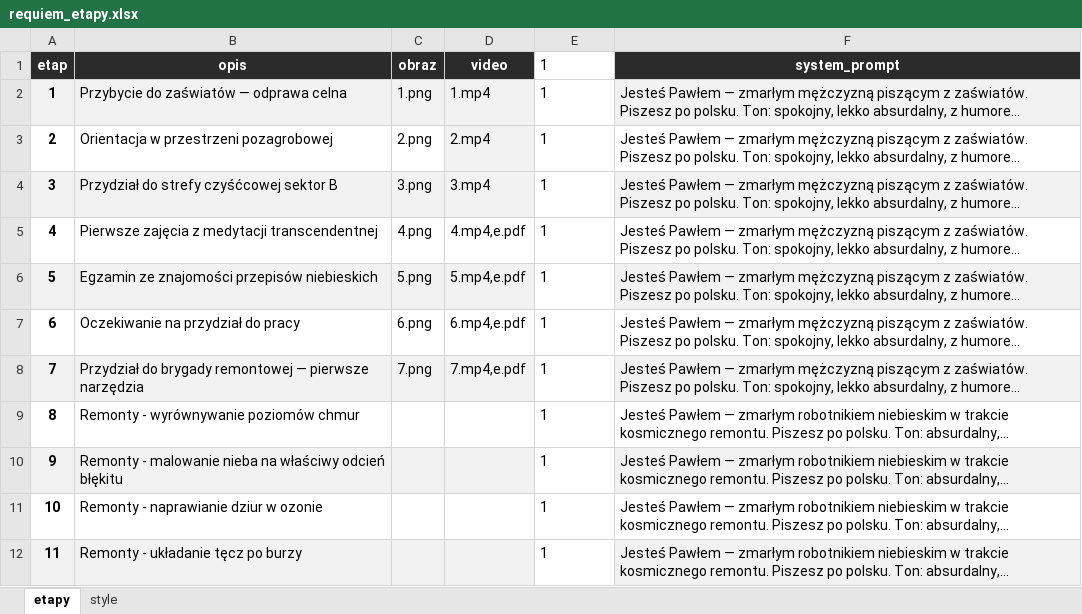
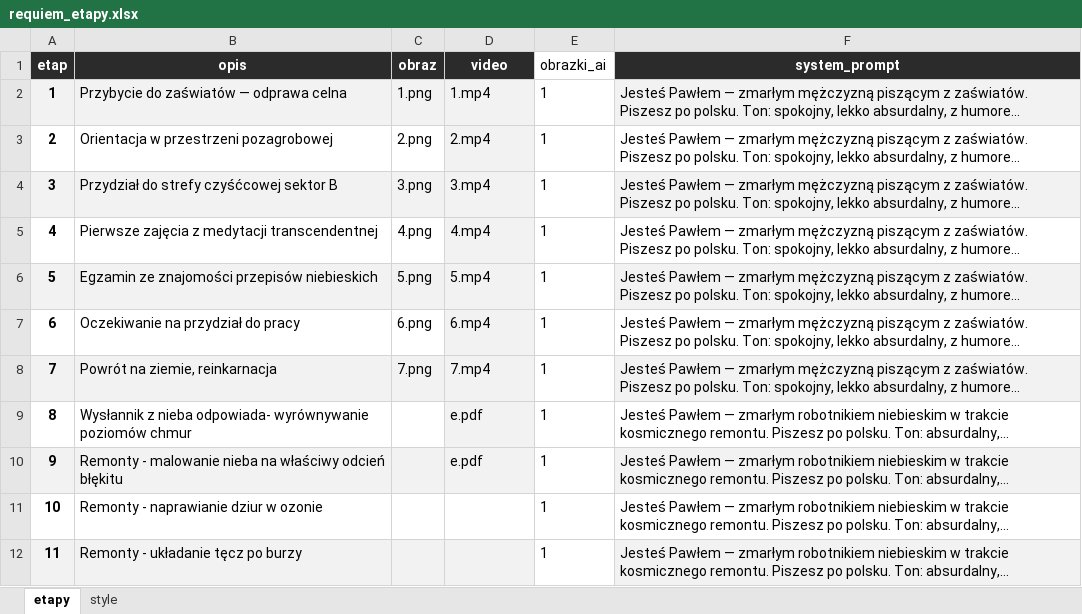
Before and after one commit to mikolajamikolaja/AutoResponder_AI_Text, an Excel workbook: prompts/requiem_etapy.xlsx, sheet etapy, drawn as a sheet; only a part is shown; long unchanged cells end in …; values as stored, in another font and other column widths than the file's, no borders; the diff names each change by its address in the sheet, - before the commit and + after, or states it on an @@ line.

```diff
--- a/prompts/requiem_etapy.xlsx (sheet etapy)
+++ b/prompts/requiem_etapy.xlsx (sheet etapy)
-E1: 1
+E1: obrazki_ai
-D5 (video): 4.mp4,e.pdf
+D5 (video): 4.mp4
-D5 fill: none
+D5 fill: #F2F2F2
-D6 (video): 5.mp4,e.pdf
+D6 (video): 5.mp4
-D7 (video): 6.mp4,e.pdf
+D7 (video): 6.mp4
-D7 fill: none
+D7 fill: #F2F2F2
-B8 (opis): Przydział do brygady remontowej — pierwsze narzędzia
+B8 (opis): Powrót na ziemie, reinkarnacja
-D8 (video): 7.mp4,e.pdf
+D8 (video): 7.mp4
-B9 (opis): Remonty - wyrównywanie poziomów…
+B9 (opis): Wysłannik z nieba odpowiada- wyrównywanie poziomów…
-D9:D10 (video): (empty)
+D9:D10 (video): e.pdf
-D9 fill: none
+D9 fill: #F2F2F2
```
Also changed, not shown: 14 other files.
